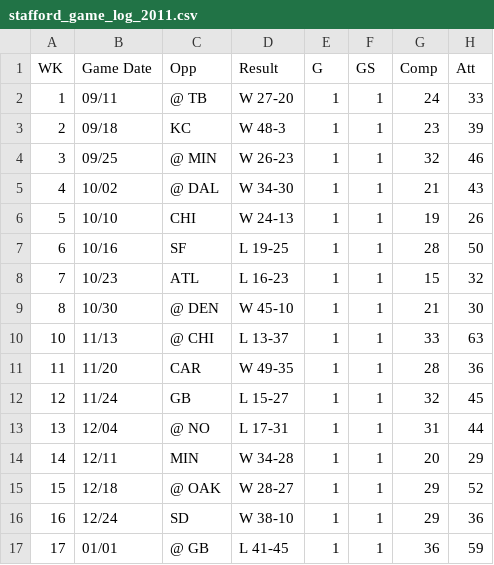
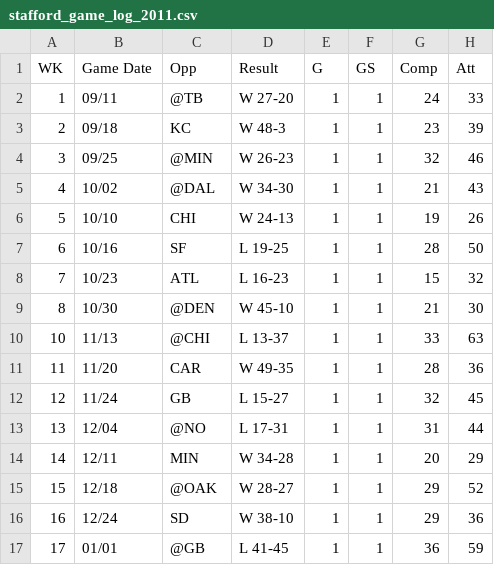
Before and after one commit to hunshih/FantasyAnalytics, a CSV file: data/gamelog/stafford_game_log_2011.csv, drawn as a sheet; only a part is shown; the diff names each change by its address in the sheet, - before the commit and + after, or states it on an @@ line.

Commit message:
cleaned up yard data

```diff
--- a/data/gamelog/stafford_game_log_2011.csv
+++ b/data/gamelog/stafford_game_log_2011.csv
-C2 (Opp): @ TB
+C2 (Opp): @TB
-C4 (Opp): @ MIN
+C4 (Opp): @MIN
-C5 (Opp): @ DAL
+C5 (Opp): @DAL
-C9 (Opp): @ DEN
+C9 (Opp): @DEN
-C10 (Opp): @ CHI
+C10 (Opp): @CHI
-C13 (Opp): @ NO
+C13 (Opp): @NO
-C15 (Opp): @ OAK
+C15 (Opp): @OAK
-C17 (Opp): @ GB
+C17 (Opp): @GB
```
Also changed, not shown: data/gamelog/stafford_game_log_2012.csv, data/gamelog/stafford_game_log_2013.csv, 8 other files.
